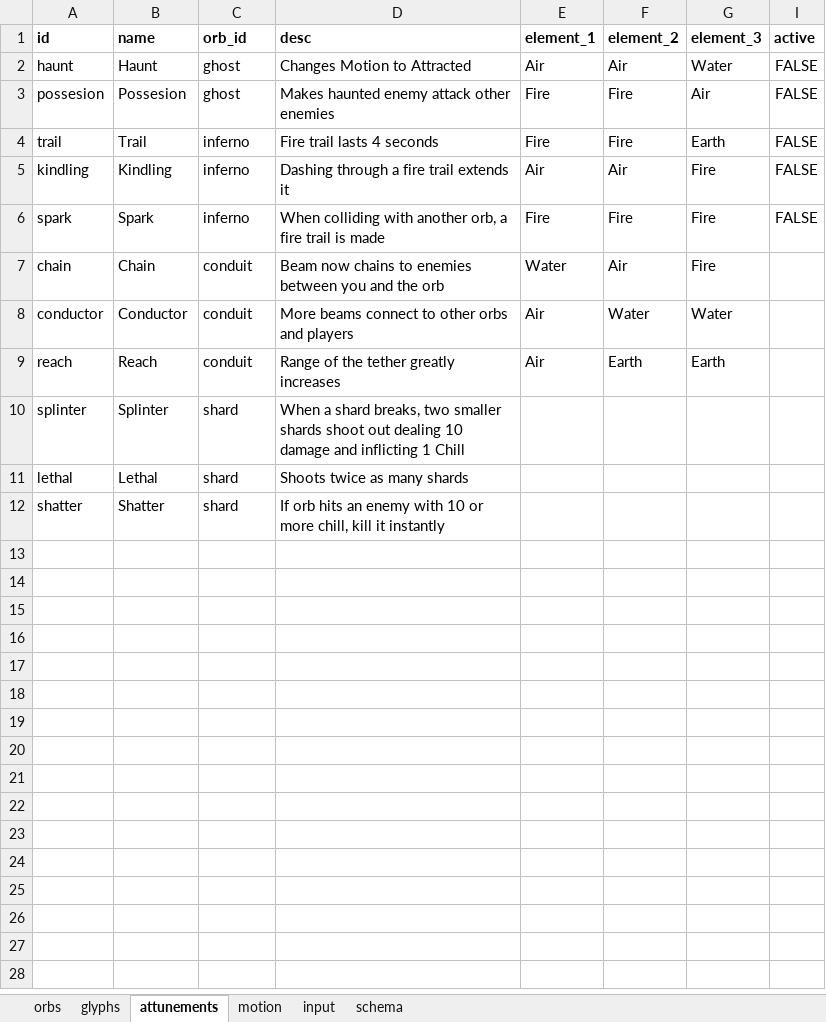
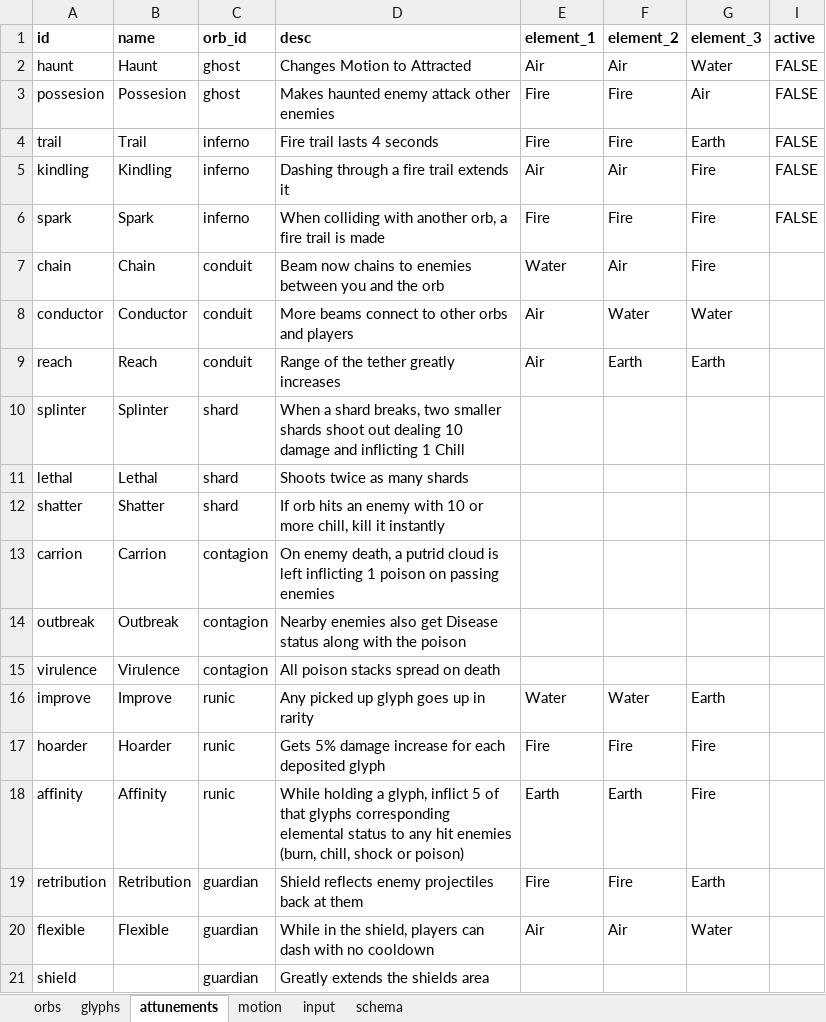
Before and after one commit to dreamingofpixels/one-last-bullet, an Excel workbook: project/data/game_data.xlsx, sheet attunements, drawn as a sheet; values as stored, in another font and other column widths than the file's, no borders; conditional formats not drawn; the diff names each change by its address in the sheet, - before the commit and + after, or states it on an @@ line.

```diff
--- a/project/data/game_data.xlsx (sheet attunements)
+++ b/project/data/game_data.xlsx (sheet attunements)
+row 13: carrion | Carrion | contagion | On enemy death, a putrid cloud is left inflicting 1 poison on passing enemies
+row 14: outbreak | Outbreak | contagion | Nearby enemies also get Disease status along with the poison
+row 15: virulence | Virulence | contagion | All poison stacks spread on death
+row 16: improve | Improve | runic | Any picked up glyph goes up in rarity | Water | Water | Earth
+row 17: hoarder | Hoarder | runic | Gets 5% damage increase for each deposited glyph | Fire | Fire | Fire
+row 18: affinity | Affinity | runic | While holding a glyph, inflict 5 of that glyphs corresponding elemental status to any hit enemies (burn, chill, shock or poison) | Earth | Earth | Fire
+row 19: retribution | Retribution | guardian | Shield reflects enemy projectiles back at them | Fire | Fire | Earth
+row 20: flexible | Flexible | guardian | While in the shield, players can dash with no cooldown | Air | Air | Water
+row 21: shield |  | guardian | Greatly extends the shields area
```
Also changed, not shown: sheet orbs, sheet motion, hidden cells, 29 other files.
